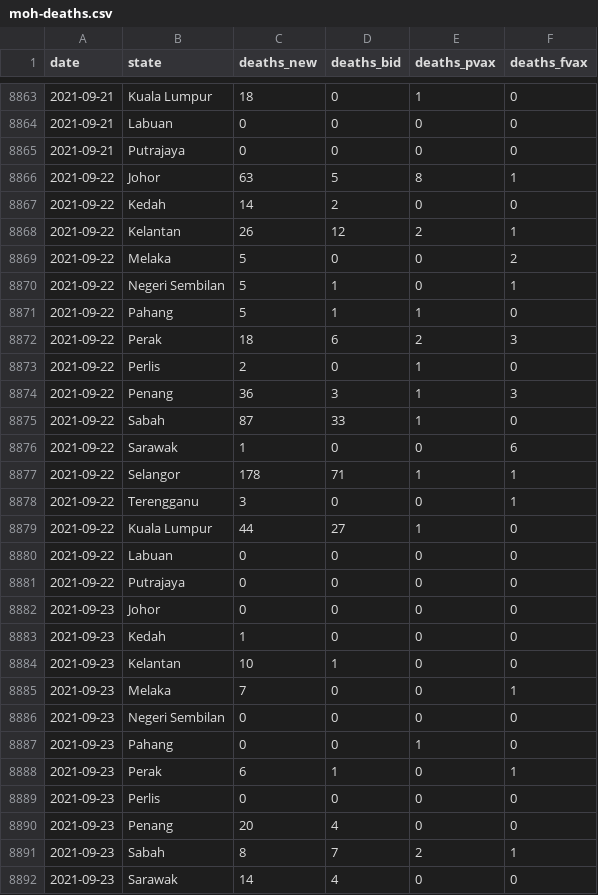
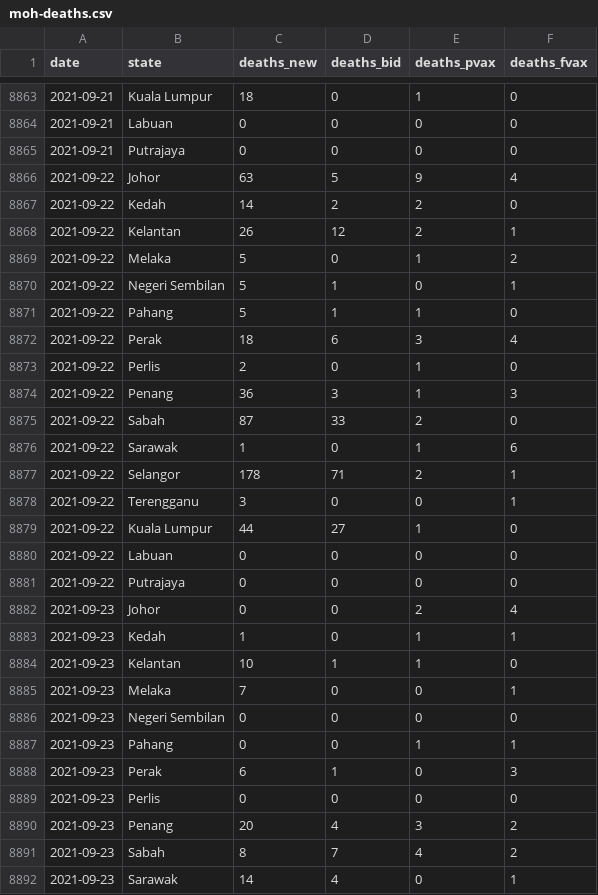
Before and after one commit to DicksonC96/Covid-Mobility-Malaysia, a CSV file: data/moh-deaths.csv, drawn as a sheet; only a part is shown, gaps mark what is left out; the diff covers the shown part only.

```diff
--- a/data/moh-deaths.csv
+++ b/data/moh-deaths.csv
@@ -8865,14 +8865,14 @@ date,state,deaths_new,deaths_bid,deaths_pvax,deaths_fvax
 2021-09-21,Putrajaya,0,0,0,0
-2021-09-22,Johor,63,5,8,1
-2021-09-22,Kedah,14,2,0,0
+2021-09-22,Johor,63,5,9,4
+2021-09-22,Kedah,14,2,2,0
 2021-09-22,Kelantan,26,12,2,1
-2021-09-22,Melaka,5,0,0,2
+2021-09-22,Melaka,5,0,1,2
 2021-09-22,Negeri Sembilan,5,1,0,1
 2021-09-22,Pahang,5,1,1,0
-2021-09-22,Perak,18,6,2,3
+2021-09-22,Perak,18,6,3,4
 2021-09-22,Perlis,2,0,1,0
 2021-09-22,Penang,36,3,1,3
-2021-09-22,Sabah,87,33,1,0
-2021-09-22,Sarawak,1,0,0,6
-2021-09-22,Selangor,178,71,1,1
+2021-09-22,Sabah,87,33,2,0
+2021-09-22,Sarawak,1,0,1,6
+2021-09-22,Selangor,178,71,2,1
 2021-09-22,Terengganu,3,0,0,1
@@ -8881,12 +8881,12 @@ date,state,deaths_new,deaths_bid,deaths_pvax,deaths_fvax
 2021-09-22,Putrajaya,0,0,0,0
-2021-09-23,Johor,0,0,0,0
-2021-09-23,Kedah,1,0,0,0
-2021-09-23,Kelantan,10,1,0,0
+2021-09-23,Johor,0,0,2,4
+2021-09-23,Kedah,1,0,1,1
+2021-09-23,Kelantan,10,1,1,0
 2021-09-23,Melaka,7,0,0,1
 2021-09-23,Negeri Sembilan,0,0,0,0
-2021-09-23,Pahang,0,0,1,0
-2021-09-23,Perak,6,1,0,1
+2021-09-23,Pahang,0,0,1,1
+2021-09-23,Perak,6,1,0,3
 2021-09-23,Perlis,0,0,0,0
-2021-09-23,Penang,20,4,0,0
-2021-09-23,Sabah,8,7,2,1
-2021-09-23,Sarawak,14,4,0,0
+2021-09-23,Penang,20,4,3,2
+2021-09-23,Sabah,8,7,4,2
+2021-09-23,Sarawak,14,4,0,1
```
Also changed, not shown: 16 added rows and 48 edited cells elsewhere in this file, data/moh-cases.csv.
